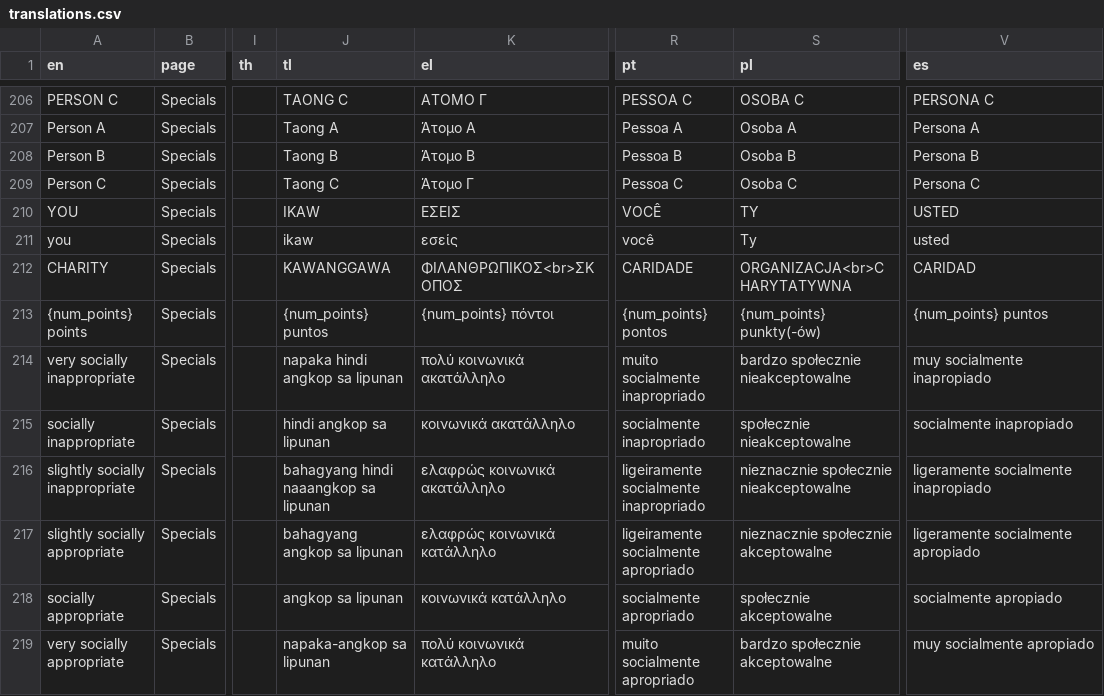
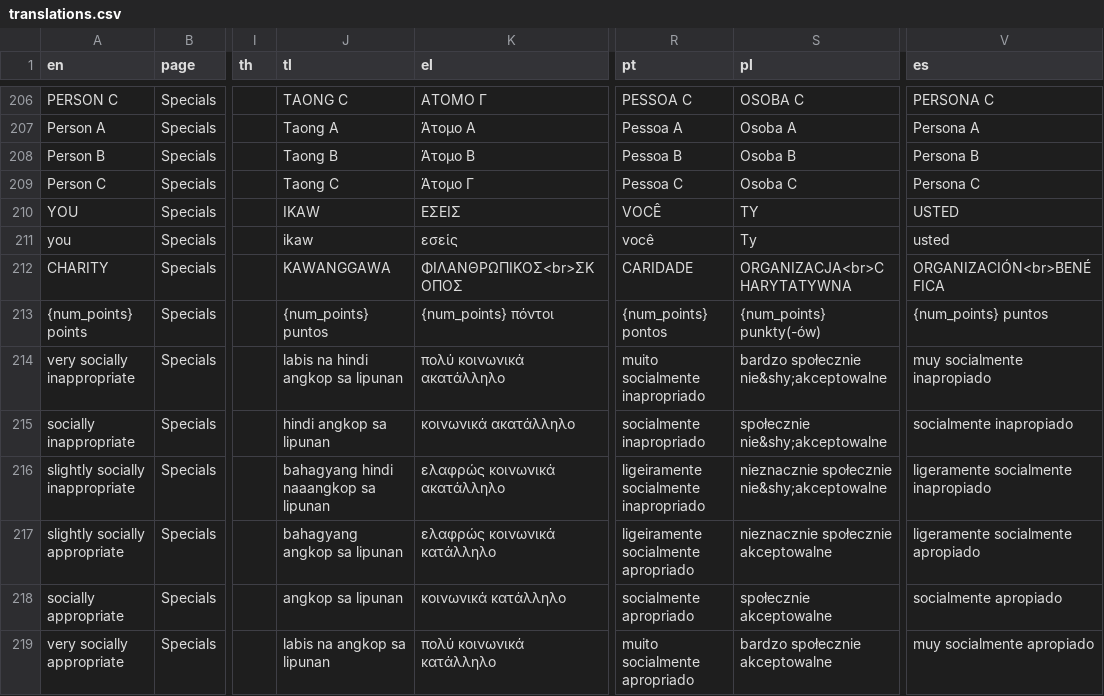
Before and after one commit to Charlotte-exp/TPP_game, a CSV file: _static/global/translations.csv, drawn as a sheet; only a part is shown, gaps mark what is left out; the diff covers the shown part only; the diff names each change by its address in the sheet, - before the commit and + after, or states it on an @@ line.

Commit message:
add final Spanish

```diff
--- a/_static/global/translations.csv
+++ b/_static/global/translations.csv
-V212 (es): CARIDAD
+V212 (es): ORGANIZACIÓN<br>BENÉFICA
-J214 (tl): napaka hindi angkop sa lipunan
+J214 (tl): labis na hindi angkop sa lipunan
-S214 (pl): bardzo społecznie nieakceptowalne
+S214 (pl): bardzo społecznie nie&shy;akceptowalne
-S215 (pl): społecznie nieakceptowalne
+S215 (pl): społecznie nie&shy;akceptowalne
-S216 (pl): nieznacznie społecznie nieakceptowalne
+S216 (pl): nieznacznie społecznie nie&shy;akceptowalne
-J219 (tl): napaka-angkop sa lipunan
+J219 (tl): labis na angkop sa lipunan
```
Also changed, not shown: 80 edited cells elsewhere in this file.
